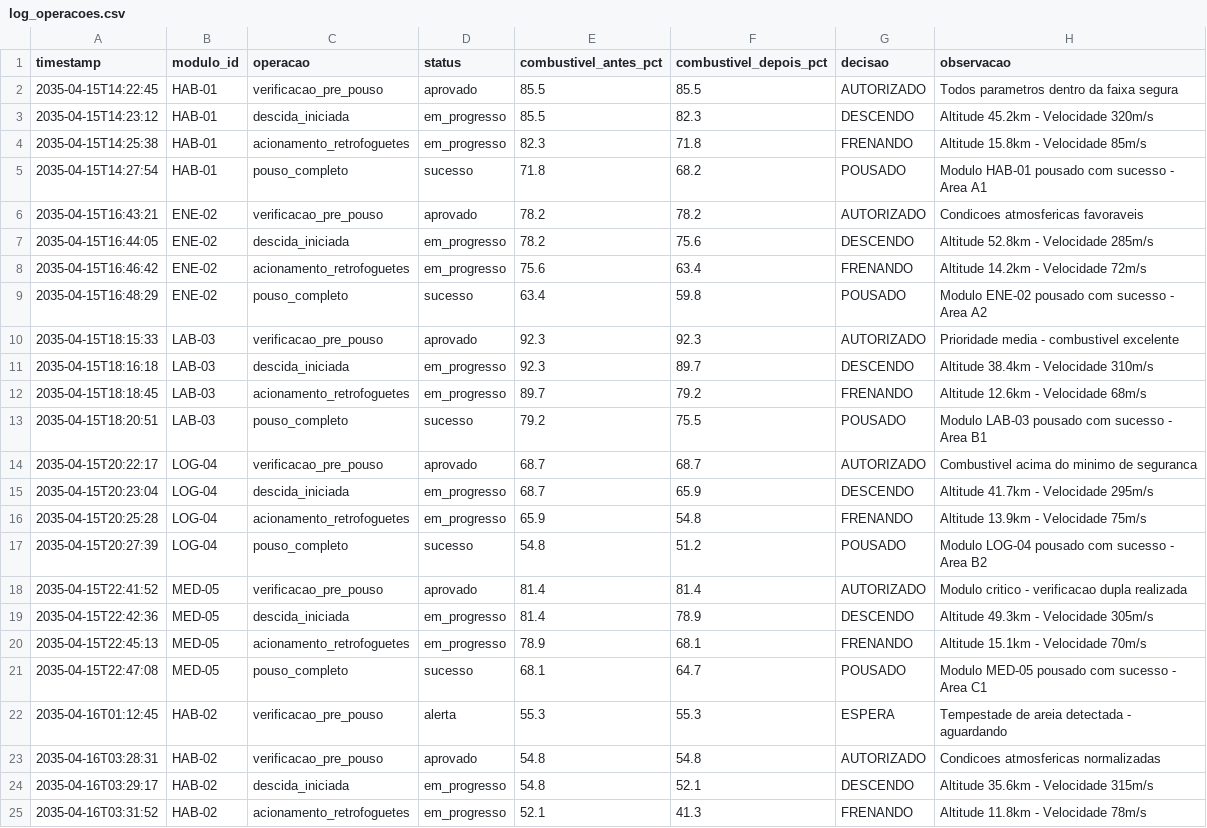
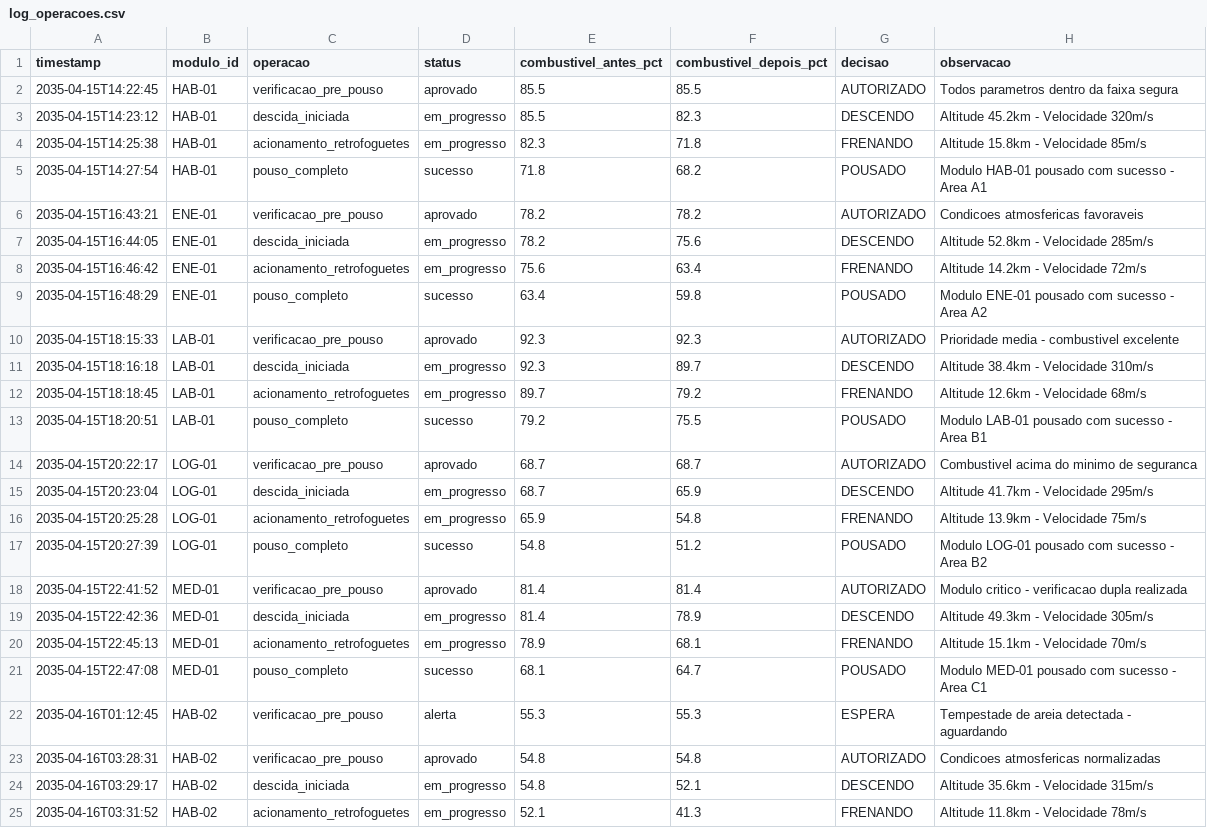
Before and after one commit to GabrielLeaoRocha/mgpeb-aurora-siger, a CSV file: dados/log_operacoes.csv, drawn as a sheet; only a part is shown; the diff covers the shown part only.

```diff
--- a/dados/log_operacoes.csv
+++ b/dados/log_operacoes.csv
@@ -5,18 +5,18 @@ timestamp;modulo_id;operacao;status;combustivel_antes_pct;combustivel_depois_pct
 2035-04-15T14:27:54;HAB-01;pouso_completo;sucesso;71.8;68.2;POUSADO;Modulo HAB-01 pousado com sucesso - Area A1
-2035-04-15T16:43:21;ENE-02;verificacao_pre_pouso;aprovado;78.2;78.2;AUTORIZADO;Condicoes atmosfericas favoraveis
-2035-04-15T16:44:05;ENE-02;descida_iniciada;em_progresso;78.2;75.6;DESCENDO;Altitude 52.8km - Velocidade 285m/s
-2035-04-15T16:46:42;ENE-02;acionamento_retrofoguetes;em_progresso;75.6;63.4;FRENANDO;Altitude 14.2km - Velocidade 72m/s
-2035-04-15T16:48:29;ENE-02;pouso_completo;sucesso;63.4;59.8;POUSADO;Modulo ENE-02 pousado com sucesso - Area A2
-2035-04-15T18:15:33;LAB-03;verificacao_pre_pouso;aprovado;92.3;92.3;AUTORIZADO;Prioridade media - combustivel excelente
-2035-04-15T18:16:18;LAB-03;descida_iniciada;em_progresso;92.3;89.7;DESCENDO;Altitude 38.4km - Velocidade 310m/s
-2035-04-15T18:18:45;LAB-03;acionamento_retrofoguetes;em_progresso;89.7;79.2;FRENANDO;Altitude 12.6km - Velocidade 68m/s
-2035-04-15T18:20:51;LAB-03;pouso_completo;sucesso;79.2;75.5;POUSADO;Modulo LAB-03 pousado com sucesso - Area B1
-2035-04-15T20:22:17;LOG-04;verificacao_pre_pouso;aprovado;68.7;68.7;AUTORIZADO;Combustivel acima do minimo de seguranca
-2035-04-15T20:23:04;LOG-04;descida_iniciada;em_progresso;68.7;65.9;DESCENDO;Altitude 41.7km - Velocidade 295m/s
-2035-04-15T20:25:28;LOG-04;acionamento_retrofoguetes;em_progresso;65.9;54.8;FRENANDO;Altitude 13.9km - Velocidade 75m/s
-2035-04-15T20:27:39;LOG-04;pouso_completo;sucesso;54.8;51.2;POUSADO;Modulo LOG-04 pousado com sucesso - Area B2
-2035-04-15T22:41:52;MED-05;verificacao_pre_pouso;aprovado;81.4;81.4;AUTORIZADO;Modulo critico - verificacao dupla realizada
-2035-04-15T22:42:36;MED-05;descida_iniciada;em_progresso;81.4;78.9;DESCENDO;Altitude 49.3km - Velocidade 305m/s
-2035-04-15T22:45:13;MED-05;acionamento_retrofoguetes;em_progresso;78.9;68.1;FRENANDO;Altitude 15.1km - Velocidade 70m/s
-2035-04-15T22:47:08;MED-05;pouso_completo;sucesso;68.1;64.7;POUSADO;Modulo MED-05 pousado com sucesso - Area C1
+2035-04-15T16:43:21;ENE-01;verificacao_pre_pouso;aprovado;78.2;78.2;AUTORIZADO;Condicoes atmosfericas favoraveis
+2035-04-15T16:44:05;ENE-01;descida_iniciada;em_progresso;78.2;75.6;DESCENDO;Altitude 52.8km - Velocidade 285m/s
+2035-04-15T16:46:42;ENE-01;acionamento_retrofoguetes;em_progresso;75.6;63.4;FRENANDO;Altitude 14.2km - Velocidade 72m/s
+2035-04-15T16:48:29;ENE-01;pouso_completo;sucesso;63.4;59.8;POUSADO;Modulo ENE-01 pousado com sucesso - Area A2
+2035-04-15T18:15:33;LAB-01;verificacao_pre_pouso;aprovado;92.3;92.3;AUTORIZADO;Prioridade media - combustivel excelente
+2035-04-15T18:16:18;LAB-01;descida_iniciada;em_progresso;92.3;89.7;DESCENDO;Altitude 38.4km - Velocidade 310m/s
+2035-04-15T18:18:45;LAB-01;acionamento_retrofoguetes;em_progresso;89.7;79.2;FRENANDO;Altitude 12.6km - Velocidade 68m/s
+2035-04-15T18:20:51;LAB-01;pouso_completo;sucesso;79.2;75.5;POUSADO;Modulo LAB-01 pousado com sucesso - Area B1
+2035-04-15T20:22:17;LOG-01;verificacao_pre_pouso;aprovado;68.7;68.7;AUTORIZADO;Combustivel acima do minimo de seguranca
+2035-04-15T20:23:04;LOG-01;descida_iniciada;em_progresso;68.7;65.9;DESCENDO;Altitude 41.7km - Velocidade 295m/s
+2035-04-15T20:25:28;LOG-01;acionamento_retrofoguetes;em_progresso;65.9;54.8;FRENANDO;Altitude 13.9km - Velocidade 75m/s
+2035-04-15T20:27:39;LOG-01;pouso_completo;sucesso;54.8;51.2;POUSADO;Modulo LOG-01 pousado com sucesso - Area B2
+2035-04-15T22:41:52;MED-01;verificacao_pre_pouso;aprovado;81.4;81.4;AUTORIZADO;Modulo critico - verificacao dupla realizada
+2035-04-15T22:42:36;MED-01;descida_iniciada;em_progresso;81.4;78.9;DESCENDO;Altitude 49.3km - Velocidade 305m/s
+2035-04-15T22:45:13;MED-01;acionamento_retrofoguetes;em_progresso;78.9;68.1;FRENANDO;Altitude 15.1km - Velocidade 70m/s
+2035-04-15T22:47:08;MED-01;pouso_completo;sucesso;68.1;64.7;POUSADO;Modulo MED-01 pousado com sucesso - Area C1
 2035-04-16T01:12:45;HAB-02;verificacao_pre_pouso;alerta;55.3;55.3;ESPERA;Tempestade de areia detectada - aguardando
```
Also changed, not shown: 22 edited cells elsewhere in this file, dados/modulos_fila_pouso.csv, 1 other file.
